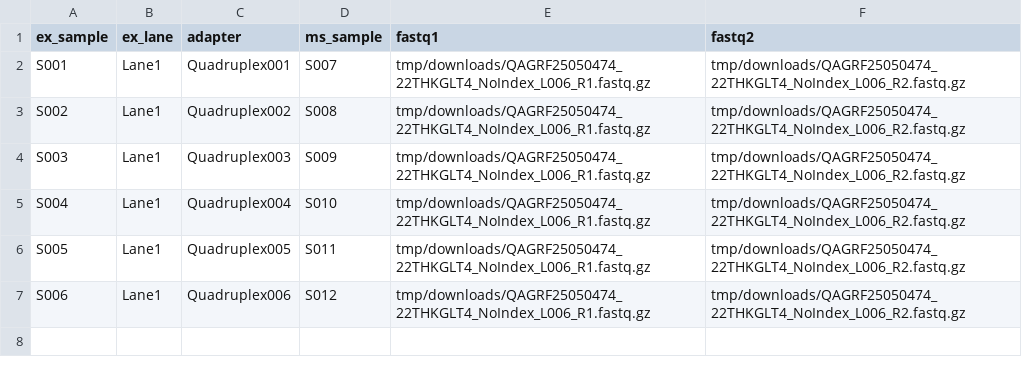
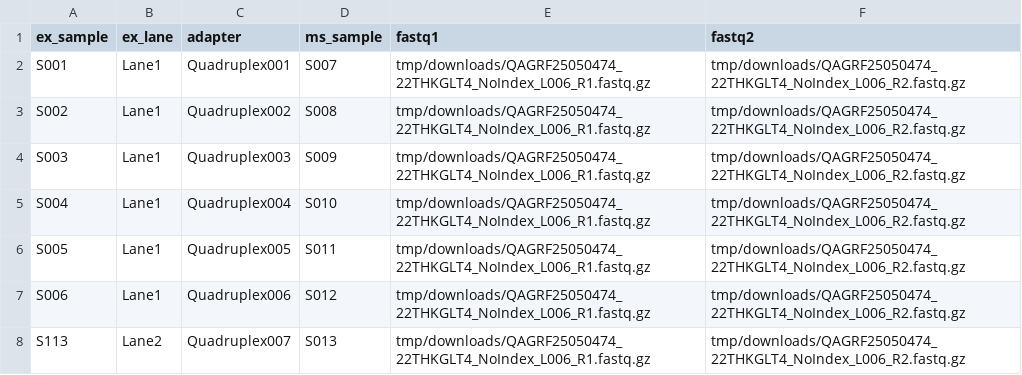
Before and after one commit to systematicmedicine/SomaticCODEC, a CSV file: config/ex_samples.csv, drawn as a sheet.

Commit message:
Added script to generate fastas from ex_adapters.csv

```diff
--- a/config/ex_samples.csv
+++ b/config/ex_samples.csv
@@ -7 +7,2 @@ S005,Lane1,Quadruplex005,S011,tmp/downloads/QAGRF25050474_22THKGLT4_NoIndex_L006
 S006,Lane1,Quadruplex006,S012,tmp/downloads/QAGRF25050474_22THKGLT4_NoIndex_L006_R1.fastq.gz,tmp/downloads/QAGRF25050474_22THKGLT4_NoIndex_L006_R2.fastq.gz
+S113,Lane2,Quadruplex007,S013,tmp/downloads/QAGRF25050474_22THKGLT4_NoIndex_L006_R1.fastq.gz,tmp/downloads/QAGRF25050474_22THKGLT4_NoIndex_L006_R2.fastq.gz
```
Also changed, not shown: 6 other files.
